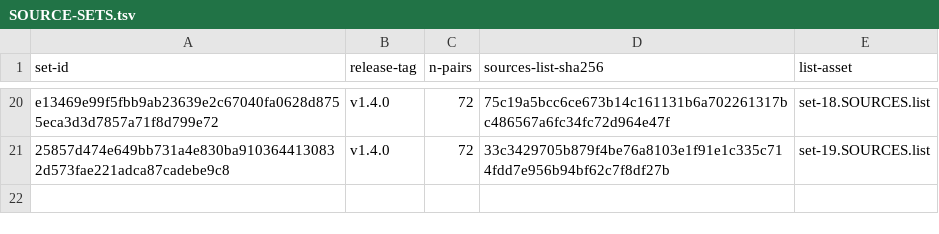
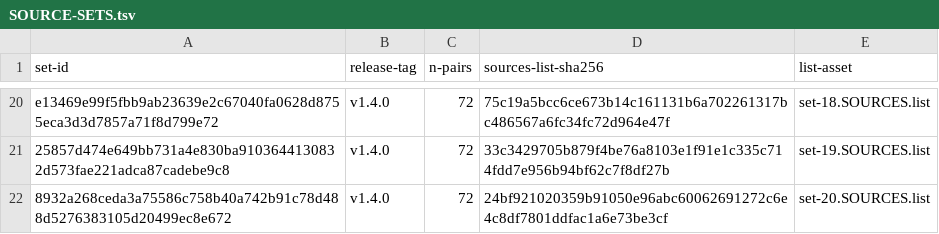
Before and after one commit to pineforge-4pass/pineforge-release, a TSV file: docker/SOURCE-SETS.tsv, drawn as a sheet; only a part is shown, gaps mark what is left out.

Commit message:
Register Debian source set 20 (#192)

```diff
--- a/docker/SOURCE-SETS.tsv
+++ b/docker/SOURCE-SETS.tsv
@@ -21 +21,2 @@ e13469e99f5fbb9ab23639e2c67040fa0628d8755eca3d3d7857a71f8d799e72	v1.4.0	72	75c19
 25857d474e649bb731a4e830ba9103644130832d573fae221adca87cadebe9c8	v1.4.0	72	33c3429705b879f4be76a8103e1f91e1c335c714fdd7e956b94bf62c7f8df27b	set-19.SOURCES.list
+8932a268ceda3a75586c758b40a742b91c78d488d5276383105d20499ec8e672	v1.4.0	72	24bf921020359b91050e96abc60062691272c6e4c8df7801ddfac1a6e73be3cf	set-20.SOURCES.list
```
Also changed, not shown: 2 other files.
